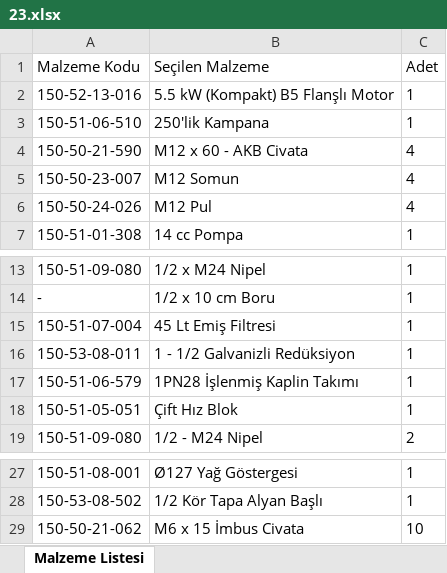
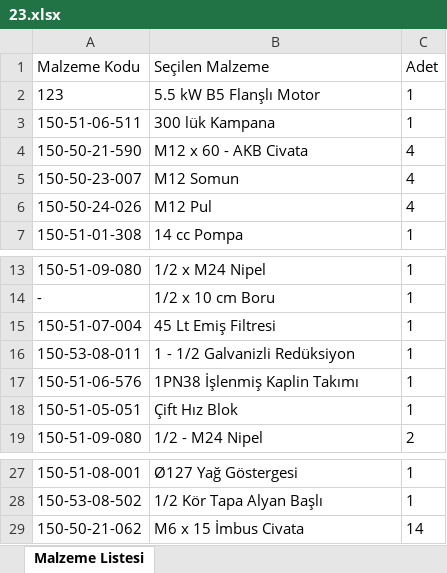
Before and after one commit to hidirektor/ondergrup-backend-api, an Excel workbook: data/partList/23.xlsx, sheet Malzeme Listesi, drawn as a sheet; only a part is shown, gaps mark what is left out; values as stored, in another font and other column widths than the file's, no borders; the diff names each change by its address in the sheet, - before the commit and + after, or states it on an @@ line.

```diff
--- a/data/partList/23.xlsx (sheet Malzeme Listesi)
+++ b/data/partList/23.xlsx (sheet Malzeme Listesi)
-A2 (Malzeme Kodu): 150-52-13-016
+A2 (Malzeme Kodu): 123
-B2 (Seçilen Malzeme): 5.5 kW (Kompakt) B5 Flanşlı Motor
+B2 (Seçilen Malzeme): 5.5 kW B5 Flanşlı Motor
-A3 (Malzeme Kodu): 150-51-06-510
+A3 (Malzeme Kodu): 150-51-06-511
-B3 (Seçilen Malzeme): 250'lik Kampana
+B3 (Seçilen Malzeme): 300 lük Kampana
-A17 (Malzeme Kodu): 150-51-06-579
+A17 (Malzeme Kodu): 150-51-06-576
-B17 (Seçilen Malzeme): 1PN28 İşlenmiş Kaplin Takımı
+B17 (Seçilen Malzeme): 1PN38 İşlenmiş Kaplin Takımı
-C29 (Adet): 10
+C29 (Adet): 14
```
Also changed, not shown: 6 other files.
